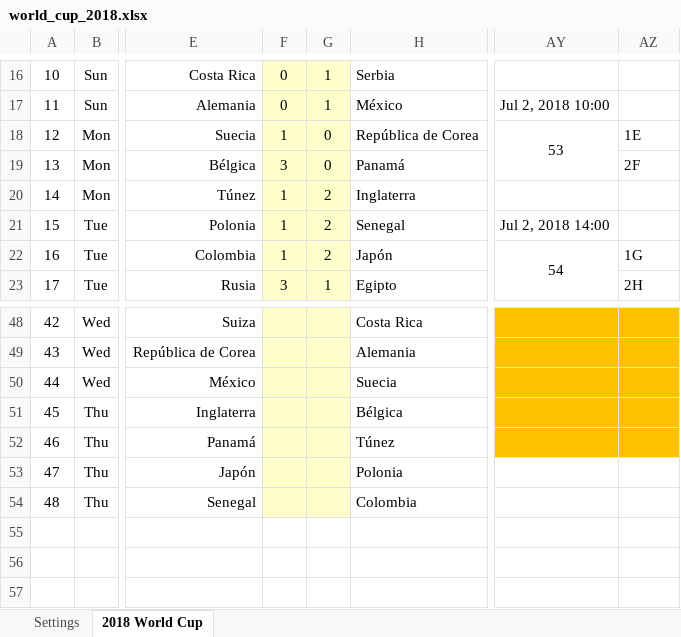
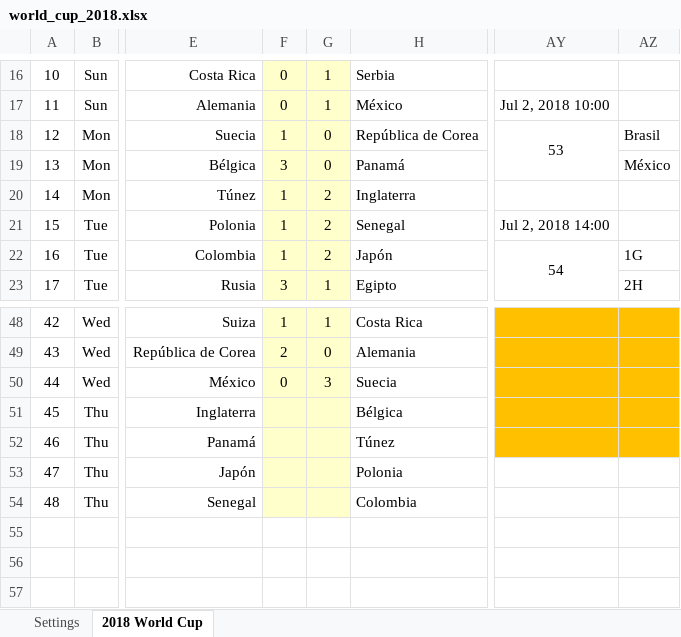
Before and after one commit to Cavallinux/2018-fifa-world-cup, an Excel workbook: world_cup_2018.xlsx, sheet 2018 World Cup, drawn as a sheet; only a part is shown, gaps mark what is left out; values as stored, in another font and other column widths than the file's, no borders; charts and pictures and conditional formats not drawn; the diff covers the shown part only; the diff names each change by its address in the sheet, - before the commit and + after, or states it on an @@ line.

```diff
--- a/world_cup_2018.xlsx (sheet 2018 World Cup)
+++ b/world_cup_2018.xlsx (sheet 2018 World Cup)
-AZ18: 1E
+AZ18: Brasil
-AZ19: 2F
+AZ19: México
-F48: (empty)
+F48: 1
-G48: (empty)
+G48: 1
-F49: (empty)
+F49: 2
-G49: (empty)
+G49: 0
-F50: (empty)
+F50: 0
-G50: (empty)
+G50: 3
```
Also changed, not shown: 37 edited cells elsewhere in this sheet, hidden cells, charts or pictures.
